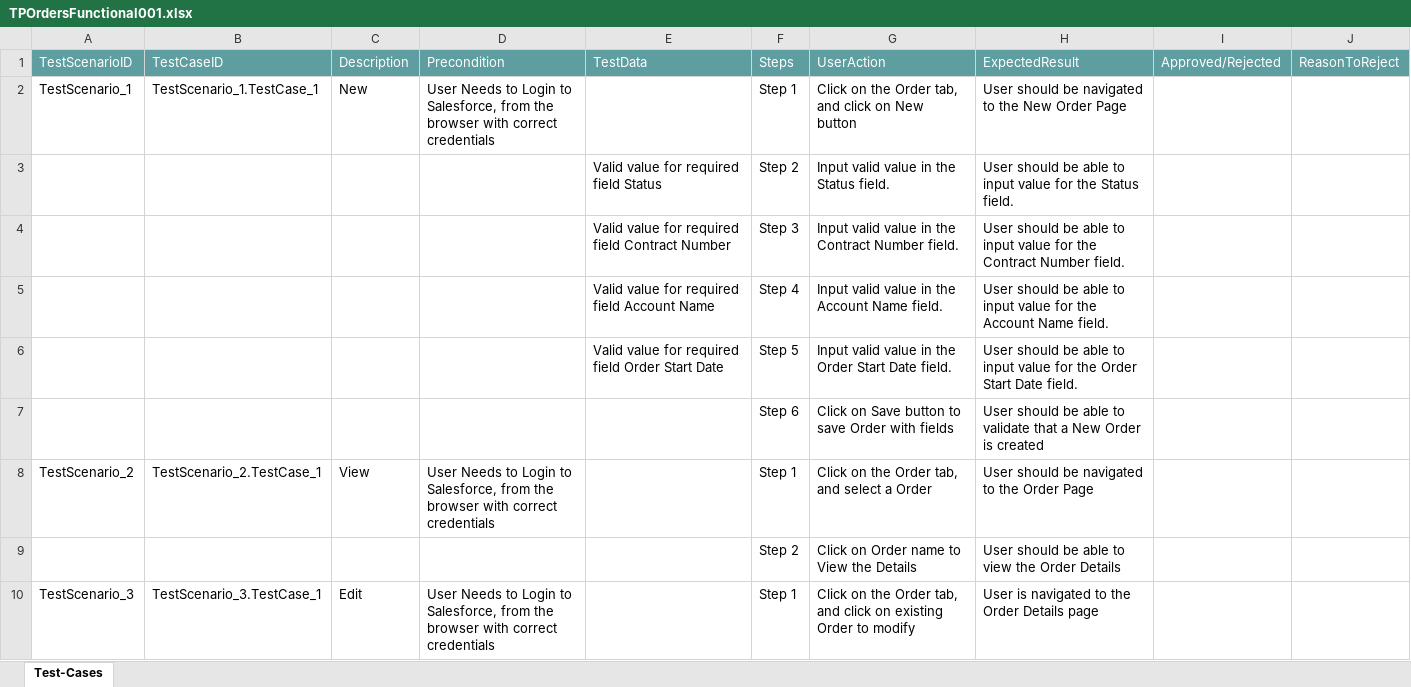
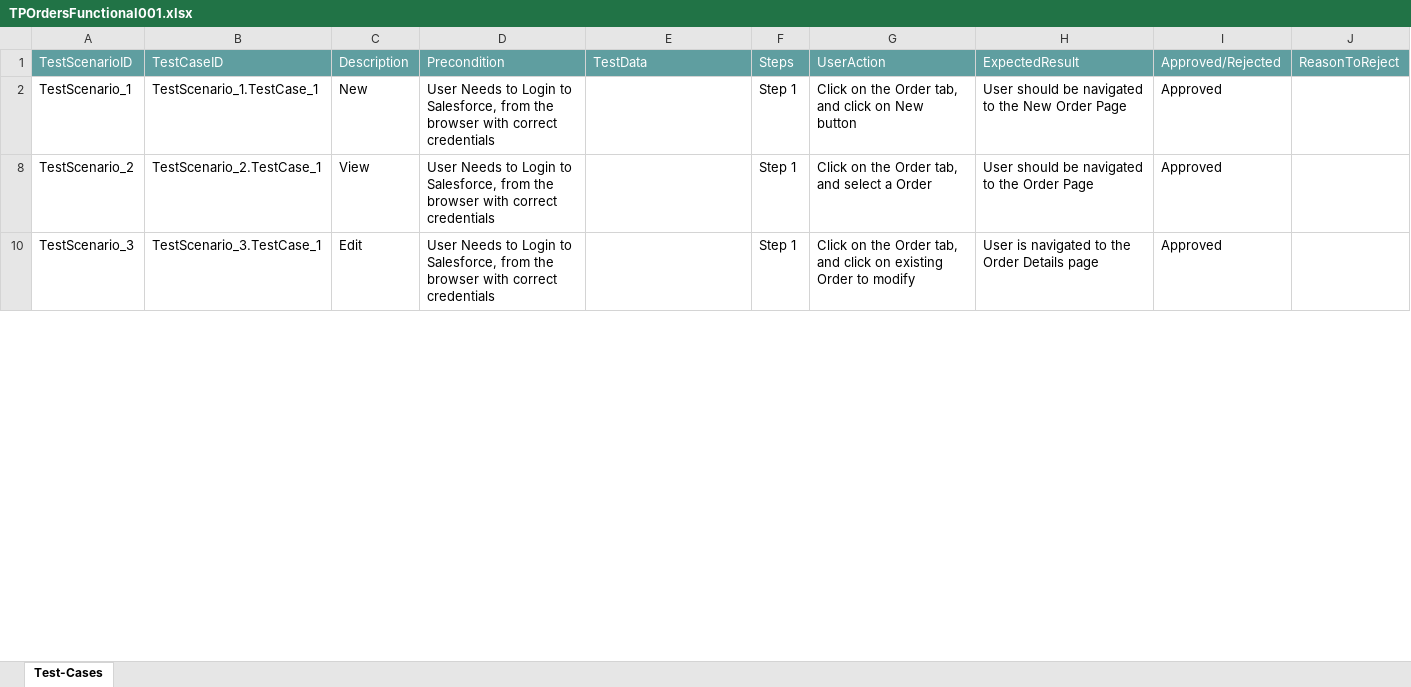
Before and after one commit to ShaikMohamedIrfan/SFMobileAppTesting006, an Excel workbook: TPOrdersFunctional001.xlsx, sheet Test-Cases, drawn as a sheet; only a part is shown; values as stored, in another font and other column widths than the file's, no borders; table styles not drawn; the diff covers the shown part only; the diff names each change by its address in the sheet, - before the commit and + after, or states it on an @@ line.

Commit message:
Add files via upload

```diff
--- a/TPOrdersFunctional001.xlsx (sheet Test-Cases)
+++ b/TPOrdersFunctional001.xlsx (sheet Test-Cases)
-I2: (empty)
+I2: Approved
@@ row 3 hidden:  |  |  |  | Valid value for required field Status | Step 2 | Input valid value in the Status field. | User should be able to input value for the Status field. @@
@@ row 4 hidden:  |  |  |  | Valid value for required field Contract Number | Step 3 | Input valid value in the Contract Number field. | User should be able to input value for the Contract Number field. @@
@@ row 5 hidden:  |  |  |  | Valid value for required field Account Name | Step 4 | Input valid value in the Account Name field. | User should be able to input value for the Account Name field. @@
@@ row 6 hidden:  |  |  |  | Valid value for required field Order Start Date | Step 5 | Input valid value in the Order Start Date field. | User should be able to input value for the Order Start Date field. @@
@@ row 7 hidden:  |  |  |  |  | Step 6 | Click on Save button to save Order with fields | User should be able to validate that a New Order is created @@
-I8: (empty)
+I8: Approved
@@ row 9 hidden:  |  |  |  |  | Step 2 | Click on Order name to View the Details | User should be able to view the Order Details @@
-I10: (empty)
+I10: Approved
```
Also changed, not shown: 7 hidden or unhidden rows and 1 edited cell elsewhere in this sheet.
